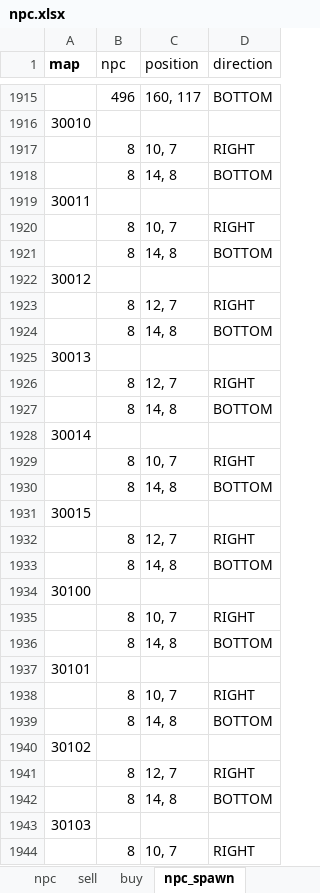
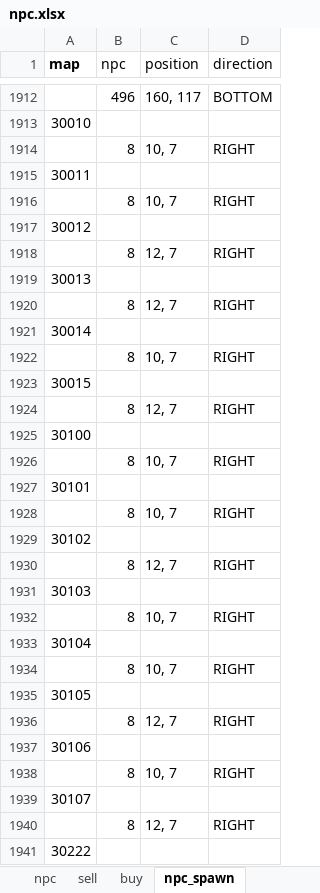
Before and after one commit to boyism80/fb, an Excel workbook: resources/table/npc.xlsx, sheet npc_spawn, drawn as a sheet; only a part is shown, gaps mark what is left out; the shorter side is filled out with more unchanged rows; values as stored, in another font and other column widths than the file's, no borders; the diff covers the shown part only; the diff names each change by its address in the sheet, - before the commit and + after, or states it on an @@ line.

Commit message:
script: migrate clan and blacksmith NPCs
- Extract clan NPC dialog into shared lib for 문파대리인 and 문파성관리인
- Port 중국대장장이 repair and ancient fragment crafting
- Remove duplicate inn and shop NPC spawn rows

```diff
--- a/resources/table/npc.xlsx (sheet npc_spawn)
+++ b/resources/table/npc.xlsx (sheet npc_spawn)
-row 1918:  | 8 | 14, 8 | BOTTOM
-row 1921:  | 8 | 14, 8 | BOTTOM
-row 1924:  | 8 | 14, 8 | BOTTOM
-row 1927:  | 8 | 14, 8 | BOTTOM
-row 1930:  | 8 | 14, 8 | BOTTOM
-row 1933:  | 8 | 14, 8 | BOTTOM
-row 1936:  | 8 | 14, 8 | BOTTOM
-row 1939:  | 8 | 14, 8 | BOTTOM
-row 1942:  | 8 | 14, 8 | BOTTOM
```
Also changed, not shown: 17 removed rows elsewhere in this sheet, 4 other files.
